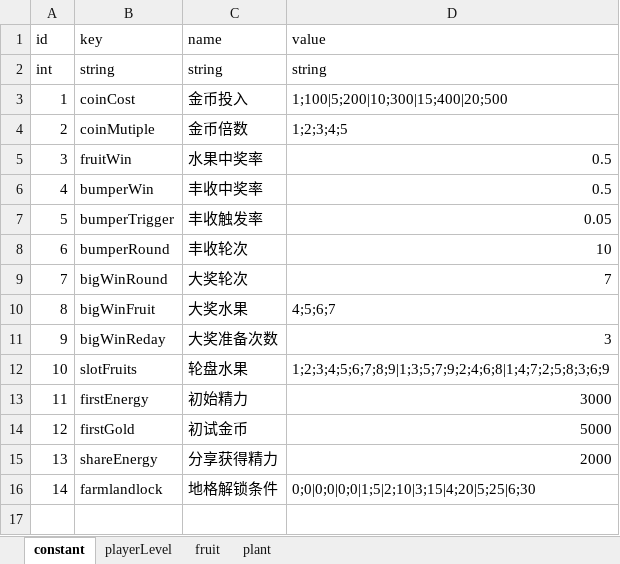
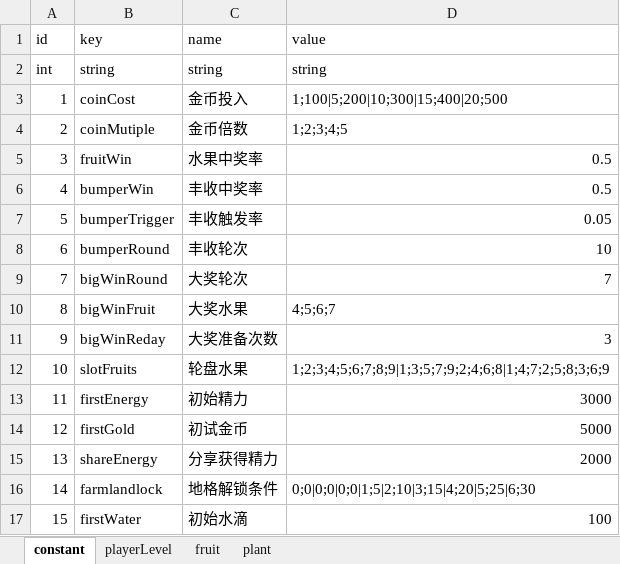
Before and after one commit to bjsky/sgj, an Excel workbook: tables.xlsx, sheet constant, drawn as a sheet; values as stored, in another font and other column widths than the file's, no borders; the diff names each change by its address in the sheet, - before the commit and + after, or states it on an @@ line.

```diff
--- a/tables.xlsx (sheet constant)
+++ b/tables.xlsx (sheet constant)
+row 17: 15 | firstWater | 初始水滴 | 100
```
Also changed, not shown: sheet plant, 19 other files.
